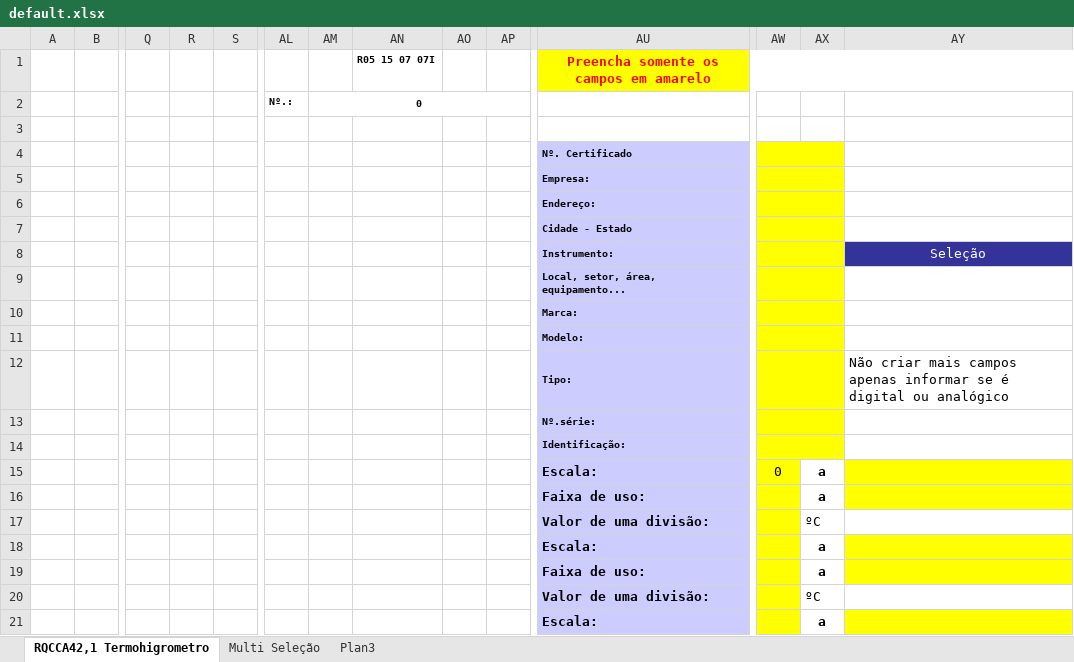
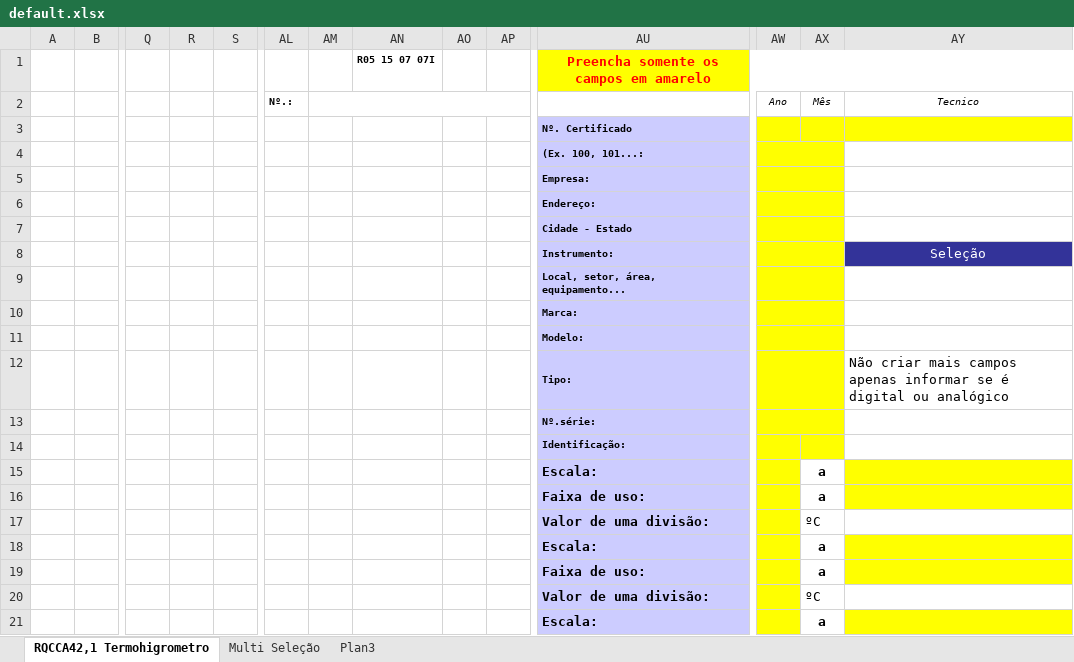
Before and after one commit to dev-whiteflag/preciso-metrologia-webapp, an Excel workbook: src/app/preciso-explorer/templates/default.xlsx, sheet RQCCA42,1 Termohigrometro, drawn as a sheet; only a part is shown, gaps mark what is left out; values as stored, in another font and other column widths than the file's, no borders; conditional formats not drawn; removed rows and columns are numbered as before the commit, all else as after; rows hold the shown columns only; the diff covers the shown part only; the diff names each change by its address in the sheet, - before the commit and + after, or states it on an @@ line.

```diff
--- a/src/app/preciso-explorer/templates/default.xlsx (sheet RQCCA42,1 Termohigrometro)
+++ b/src/app/preciso-explorer/templates/default.xlsx (sheet RQCCA42,1 Termohigrometro)
-row 2:  |  |  |  |  | Nº.: | 0
-row 2: (empty)
+row 2:  |  |  |  |  | Nº.: |  |  |  |  |  | Ano | Mês | Tecnico
+AM2:AP2 merged
+row 3:  |  |  |  |  |  |  |  |  |  | Nº. Certificado
-AU4: Nº. Certificado
+AU4: (Ex. 100, 101...:
-AW14:AX14 merged
-AW15: 0
+AW15: (empty)
```
Also changed, not shown: merged cells elsewhere in this sheet, 1 other file.
